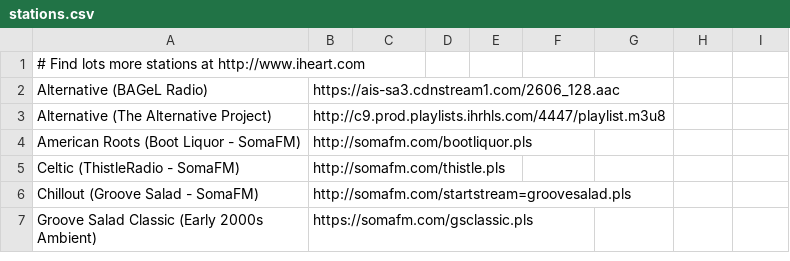
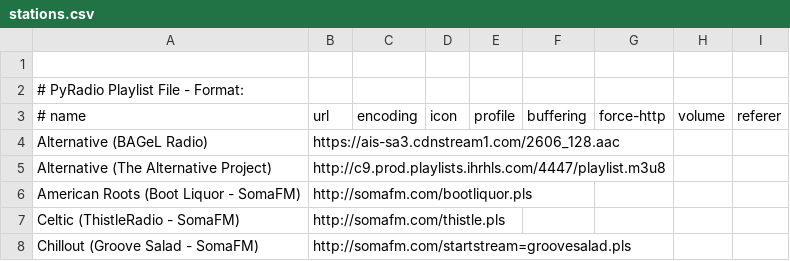
Before and after one commit to coderholic/pyradio, a CSV file: pyradio/stations.csv, drawn as a sheet; only a part is shown; the shorter side is filled out with more unchanged rows.

Commit message:
- adding support for Station.http (station_force_http) to player - player.play() will get the whole station (list) instead of its   individual fields - adding comment to stations.csv

```diff
--- a/pyradio/stations.csv
+++ b/pyradio/stations.csv
@@ -1,2 +1,4 @@
-# Find lots more stations at http://www.iheart.com,
+
+# PyRadio Playlist File - Format:
+# name,url,encoding,icon,profile,buffering,force-http,volume,referer
 Alternative (BAGeL Radio),https://ais-sa3.cdnstream1.com/2606_128.aac
```
Also changed, not shown: 2 other files.
